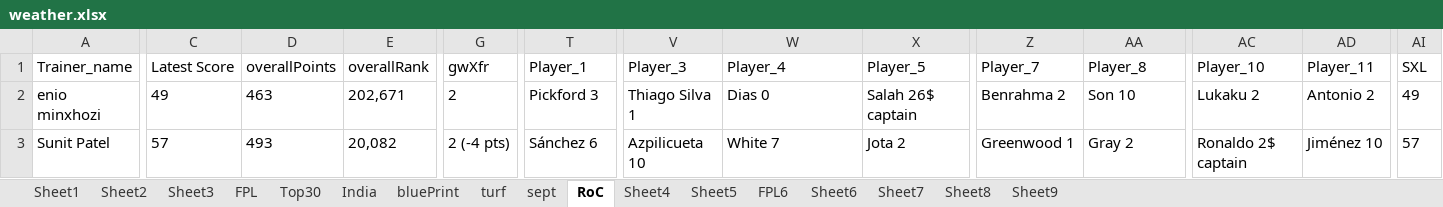
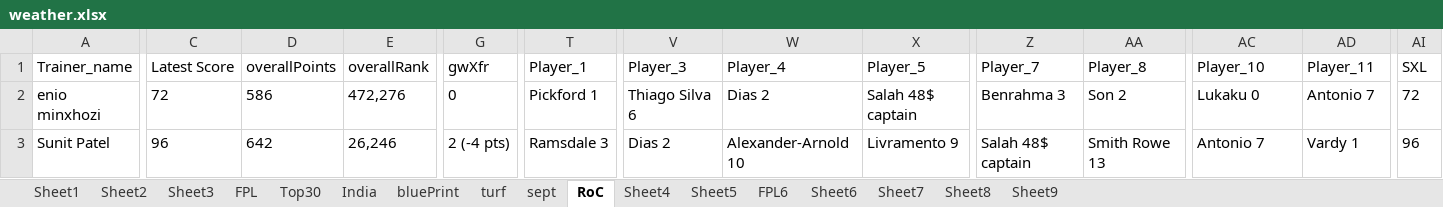
Before and after one commit to korvisenwv/TenForBenk, an Excel workbook: EdisonLogs/weather.xlsx, sheet RoC, drawn as a sheet; only a part is shown, gaps mark what is left out; values as stored, in another font and other column widths than the file's, no borders; the diff covers the shown part only; the diff names each change by its address in the sheet, - before the commit and + after, or states it on an @@ line.

```diff
--- a/EdisonLogs/weather.xlsx (sheet RoC)
+++ b/EdisonLogs/weather.xlsx (sheet RoC)
-C2: 49
+C2: 72
-D2: 463
+D2: 586
-E2: 202,671
+E2: 472,276
-G2: 2
+G2: 0
-T2: Pickford 3
+T2: Pickford 1
-V2: Thiago Silva 1
+V2: Thiago Silva 6
-W2: Dias 0
+W2: Dias 2
-X2: Salah 26$ captain
+X2: Salah 48$ captain
-Z2: Benrahma 2
+Z2: Benrahma 3
-AA2: Son 10
+AA2: Son 2
-AC2: Lukaku 2
+AC2: Lukaku 0
-AD2: Antonio 2
+AD2: Antonio 7
-AI2: 49
+AI2: 72
-C3: 57
+C3: 96
-D3: 493
+D3: 642
-E3: 20,082
+E3: 26,246
-T3: Sánchez 6
+T3: Ramsdale 3
-V3: Azpilicueta 10
+V3: Dias 2
-W3: White 7
+W3: Alexander-Arnold 10
-X3: Jota 2
+X3: Livramento 9
-Z3: Greenwood 1
+Z3: Salah 48$ captain
-AA3: Gray 2
+AA3: Smith Rowe 13
-AC3: Ronaldo 2$ captain
+AC3: Antonio 7
-AD3: Jiménez 10
+AD3: Vardy 1
-AI3: 57
+AI3: 96
```
Also changed, not shown: 258 edited cells elsewhere in this sheet, sheet FPL6, FPL/Excellent JSON.xlsm, 11 other files.
